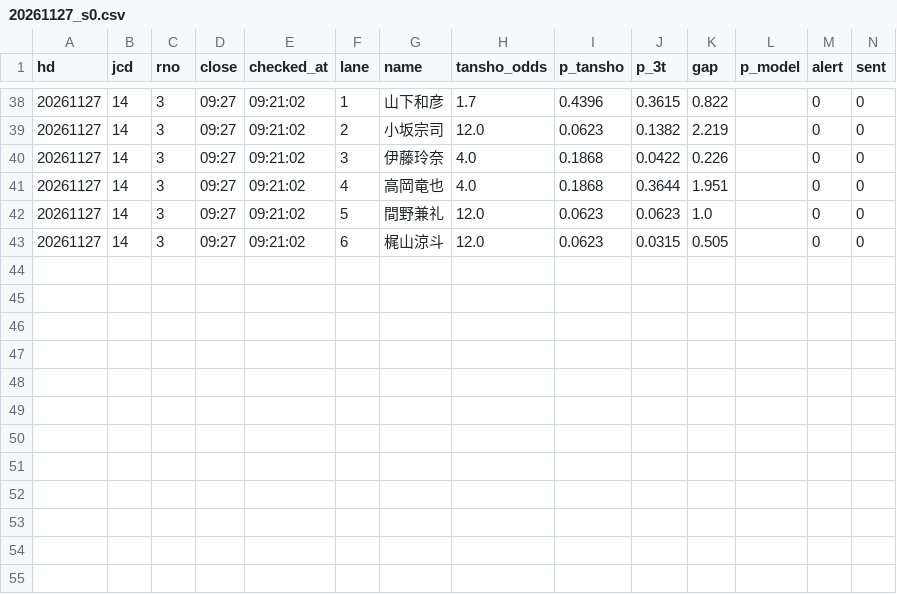
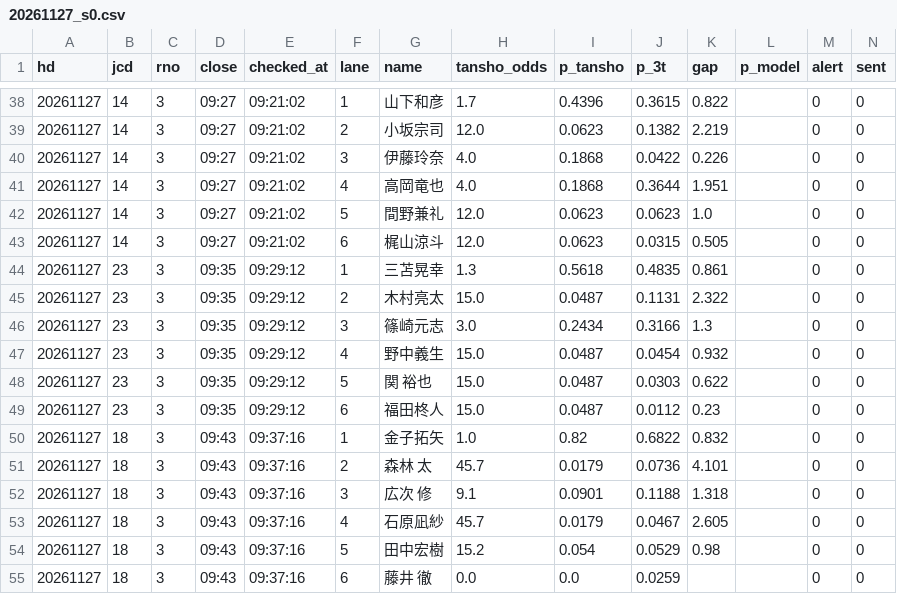
Before and after one commit to tatumibanno-arch/verbose-engine, a CSV file: data/live/log/20261127_s0.csv, drawn as a sheet; only a part is shown, gaps mark what is left out; the diff names each change by its address in the sheet, - before the commit and + after, or states it on an @@ line.

```diff
--- a/data/live/log/20261127_s0.csv
+++ b/data/live/log/20261127_s0.csv
+row 44: 20261127 | 23 | 3 | 09:35 | 09:29:12 | 1 | 三苫晃幸 | 1.3 | 0.5618 | 0.4835 | 0.861 |  | 0 | 0
+row 45: 20261127 | 23 | 3 | 09:35 | 09:29:12 | 2 | 木村亮太 | 15.0 | 0.0487 | 0.1131 | 2.322 |  | 0 | 0
+row 46: 20261127 | 23 | 3 | 09:35 | 09:29:12 | 3 | 篠崎元志 | 3.0 | 0.2434 | 0.3166 | 1.3 |  | 0 | 0
+row 47: 20261127 | 23 | 3 | 09:35 | 09:29:12 | 4 | 野中義生 | 15.0 | 0.0487 | 0.0454 | 0.932 |  | 0 | 0
+row 48: 20261127 | 23 | 3 | 09:35 | 09:29:12 | 5 | 関 裕也 | 15.0 | 0.0487 | 0.0303 | 0.622 |  | 0 | 0
+row 49: 20261127 | 23 | 3 | 09:35 | 09:29:12 | 6 | 福田柊人 | 15.0 | 0.0487 | 0.0112 | 0.23 |  | 0 | 0
+row 50: 20261127 | 18 | 3 | 09:43 | 09:37:16 | 1 | 金子拓矢 | 1.0 | 0.82 | 0.6822 | 0.832 |  | 0 | 0
+row 51: 20261127 | 18 | 3 | 09:43 | 09:37:16 | 2 | 森林 太 | 45.7 | 0.0179 | 0.0736 | 4.101 |  | 0 | 0
+row 52: 20261127 | 18 | 3 | 09:43 | 09:37:16 | 3 | 広次 修 | 9.1 | 0.0901 | 0.1188 | 1.318 |  | 0 | 0
+row 53: 20261127 | 18 | 3 | 09:43 | 09:37:16 | 4 | 石原凪紗 | 45.7 | 0.0179 | 0.0467 | 2.605 |  | 0 | 0
+row 54: 20261127 | 18 | 3 | 09:43 | 09:37:16 | 5 | 田中宏樹 | 15.2 | 0.054 | 0.0529 | 0.98 |  | 0 | 0
+row 55: 20261127 | 18 | 3 | 09:43 | 09:37:16 | 6 | 藤井 徹 | 0.0 | 0.0 | 0.0259 |  |  | 0 | 0
```
Also changed, not shown: data/live/log/20261127_s0_lapone.csv, data/live/log/20261127_s0_oriten.csv, 3 other files.
